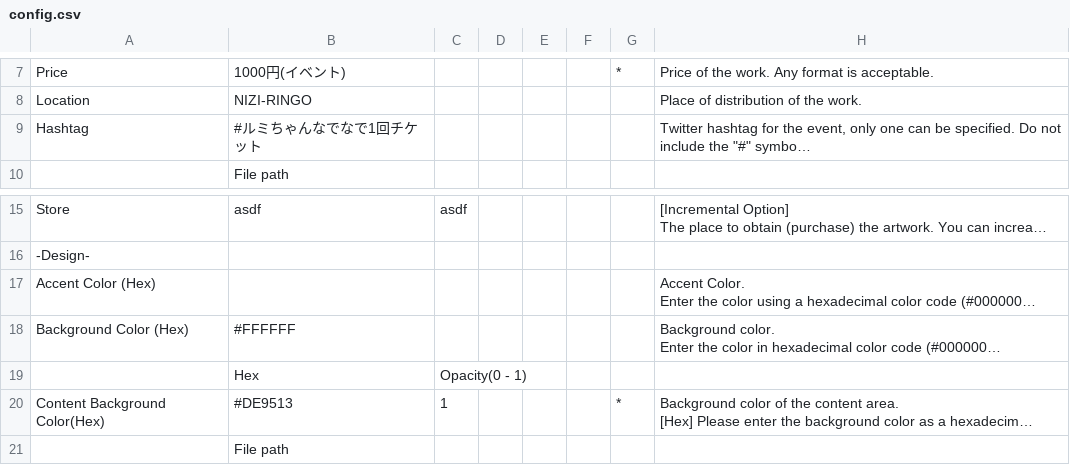
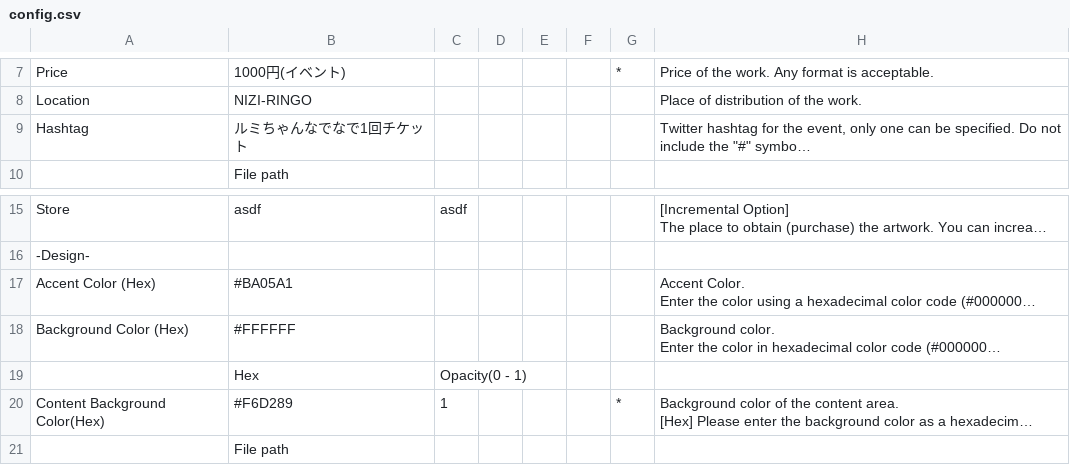
Before and after one commit to litmus-star/litmus-star.github.io, a CSV file: luminade/config.csv, drawn as a sheet; only a part is shown, gaps mark what is left out; long unchanged cells end in …; the diff names each change by its address in the sheet, - before the commit and + after, or states it on an @@ line.

```diff
--- a/luminade/config.csv
+++ b/luminade/config.csv
-B9: #ルミちゃんなでなで1回チケット
+B9: ルミちゃんなでなで1回チケット
-B17: (empty)
+B17: #BA05A1
-B20: #DE9513
+B20: #F6D289
```
Also changed, not shown: 4 other files.
